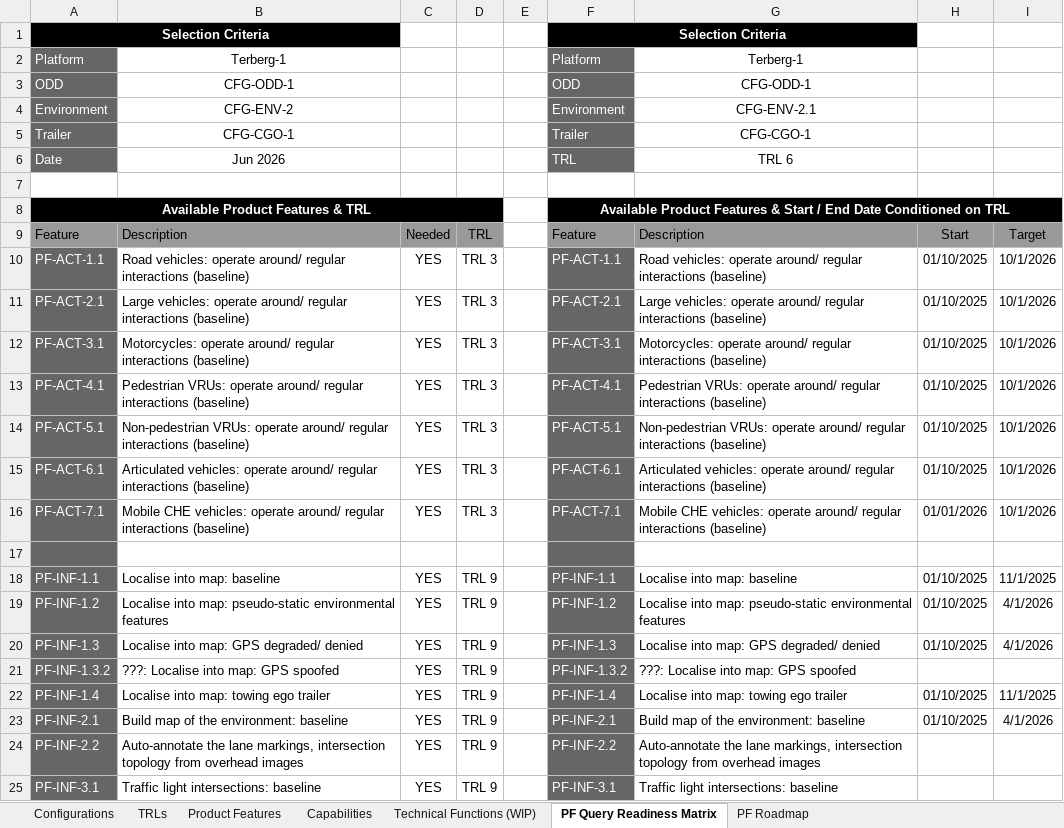
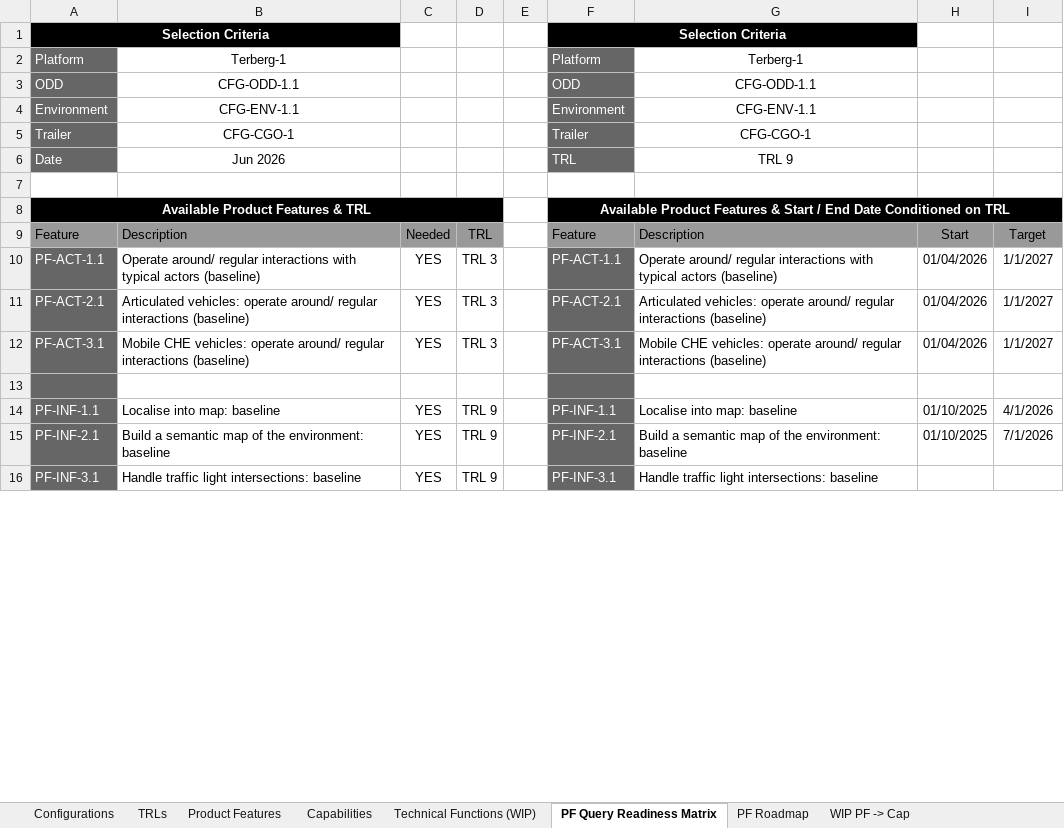
Before and after one commit to ryannealsmith/prod_features_gui, an Excel workbook: Product Engineering Canonical Product Features.xlsx, sheet PF Query Readiness Matrix, drawn as a sheet; only a part is shown; values as stored, in another font and other column widths than the file's, no borders; charts and pictures not drawn; removed rows and columns are numbered as before the commit, all else as after; the diff covers the shown part only; the diff names each change by its address in the sheet, - before the commit and + after, or states it on an @@ line.

```diff
--- a/Product Engineering Canonical Product Features.xlsx (sheet PF Query Readiness Matrix)
+++ b/Product Engineering Canonical Product Features.xlsx (sheet PF Query Readiness Matrix)
+sheet tab: WIP PF -> Cap
-B3: CFG-ODD-1
+B3: CFG-ODD-1.1
-G3: CFG-ODD-1
+G3: CFG-ODD-1.1
-B4: CFG-ENV-2
+B4: CFG-ENV-1.1
-G4: CFG-ENV-2.1
+G4: CFG-ENV-1.1
-G6: TRL 6
+G6: TRL 9
-B10: Road vehicles: operate around/ regular interactions (baseline)
+B10: Operate around/ regular interactions with typical actors (baseline)
-G10: Road vehicles: operate around/ regular interactions (baseline)
+G10: Operate around/ regular interactions with typical actors (baseline)
-H10:H12: 01/10/2025
+H10:H12: 01/04/2026
-I10:I12: 10/1/2026
+I10:I12: 1/1/2027
-B11: Large vehicles: operate…
+B11: Articulated vehicles: operate…
-G11: Large vehicles: operate…
+G11: Articulated vehicles: operate…
-B12: Motorcycles: operate around/…
+B12: Mobile CHE vehicles: operate around/…
-G12: Motorcycles: operate around/…
+G12: Mobile CHE vehicles: operate around/…
-row 13: PF-ACT-4.1 | Pedestrian VRUs: operate around/ regular interactions (baseline) | YES | TRL 3 |  | PF-ACT-4.1 | Pedestrian VRUs: operate around/ regular interactions (baseline) | 01/10/2025 | 10/1/2026
-row 14: PF-ACT-5.1 | Non-pedestrian VRUs: operate around/ regular interactions (baseline) | YES | TRL 3 |  | PF-ACT-5.1 | Non-pedestrian VRUs: operate around/ regular interactions (baseline) | 01/10/2025 | 10/1/2026
-row 15: PF-ACT-6.1 | Articulated vehicles: operate around/ regular interactions (baseline) | YES | TRL 3 |  | PF-ACT-6.1 | Articulated vehicles: operate around/ regular interactions (baseline) | 01/10/2025 | 10/1/2026
-row 16: PF-ACT-7.1 | Mobile CHE vehicles: operate around/ regular interactions (baseline) | YES | TRL 3 |  | PF-ACT-7.1 | Mobile CHE vehicles: operate around/ regular interactions (baseline) | 01/01/2026 | 10/1/2026
-I14: 11/1/2025
+I14: 4/1/2026
-row 19: PF-INF-1.2 | Localise into map: pseudo-static environmental features | YES | TRL 9 |  | PF-INF-1.2 | Localise into map: pseudo-static environmental features | 01/10/2025 | 4/1/2026
-row 20: PF-INF-1.3 | Localise into map: GPS degraded/ denied | YES | TRL 9 |  | PF-INF-1.3 | Localise into map: GPS degraded/ denied | 01/10/2025 | 4/1/2026
-row 21: PF-INF-1.3.2 | ???: Localise into map: GPS spoofed | YES | TRL 9 |  | PF-INF-1.3.2 | ???: Localise into map: GPS spoofed
-row 22: PF-INF-1.4 | Localise into map: towing ego trailer | YES | TRL 9 |  | PF-INF-1.4 | Localise into map: towing ego trailer | 01/10/2025 | 11/1/2025
-B15: Build map of the environment: baseline
+B15: Build a semantic map of the environment: baseline
-G15: Build map of the environment: baseline
+G15: Build a semantic map of the environment: baseline
-I15: 4/1/2026
+I15: 7/1/2026
-row 24: PF-INF-2.2 | Auto-annotate the lane markings, intersection topology from overhead images | YES | TRL 9 |  | PF-INF-2.2 | Auto-annotate the lane markings, intersection topology from overhead images
-B16: Traffic light intersections: baseline
+B16: Handle traffic light intersections: baseline
-G16: Traffic light intersections: baseline
+G16: Handle traffic light intersections: baseline
```
Also changed, not shown: 25 added rows, 20 removed rows and 149 edited cells elsewhere in this sheet, sheet Capabilities, sheet Product Features, sheet Configurations, sheet TRLs, formulas that keep their value, hidden cells, charts or pictures, 5 other files.
